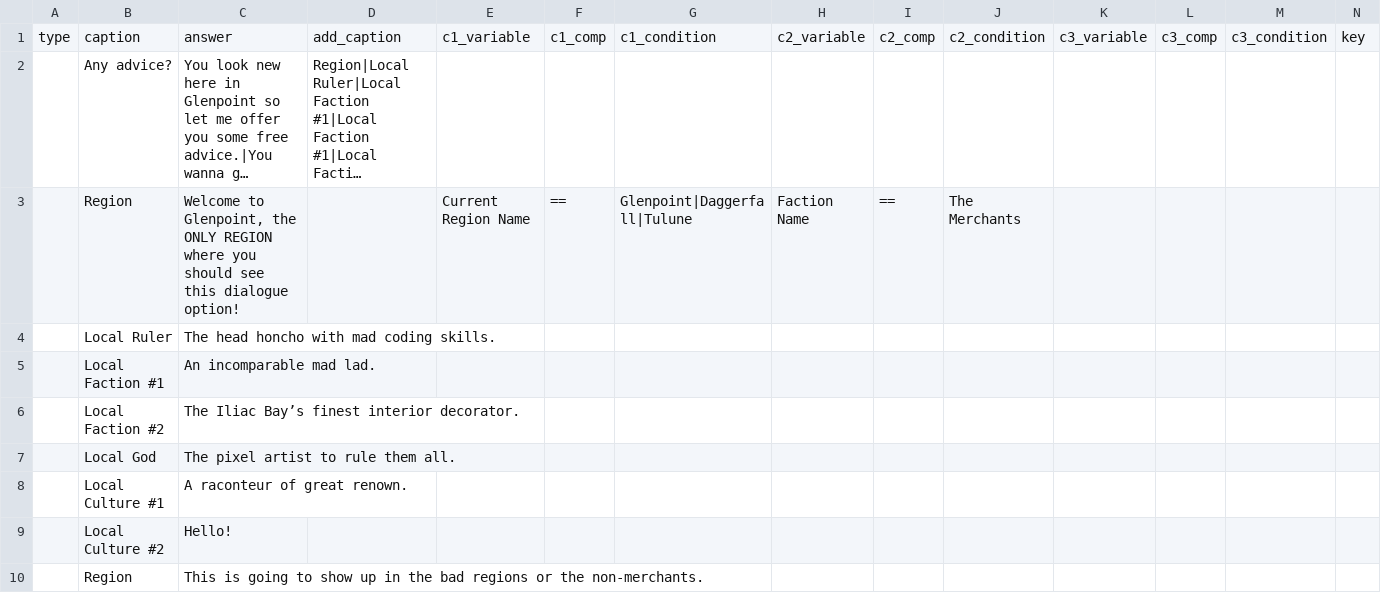
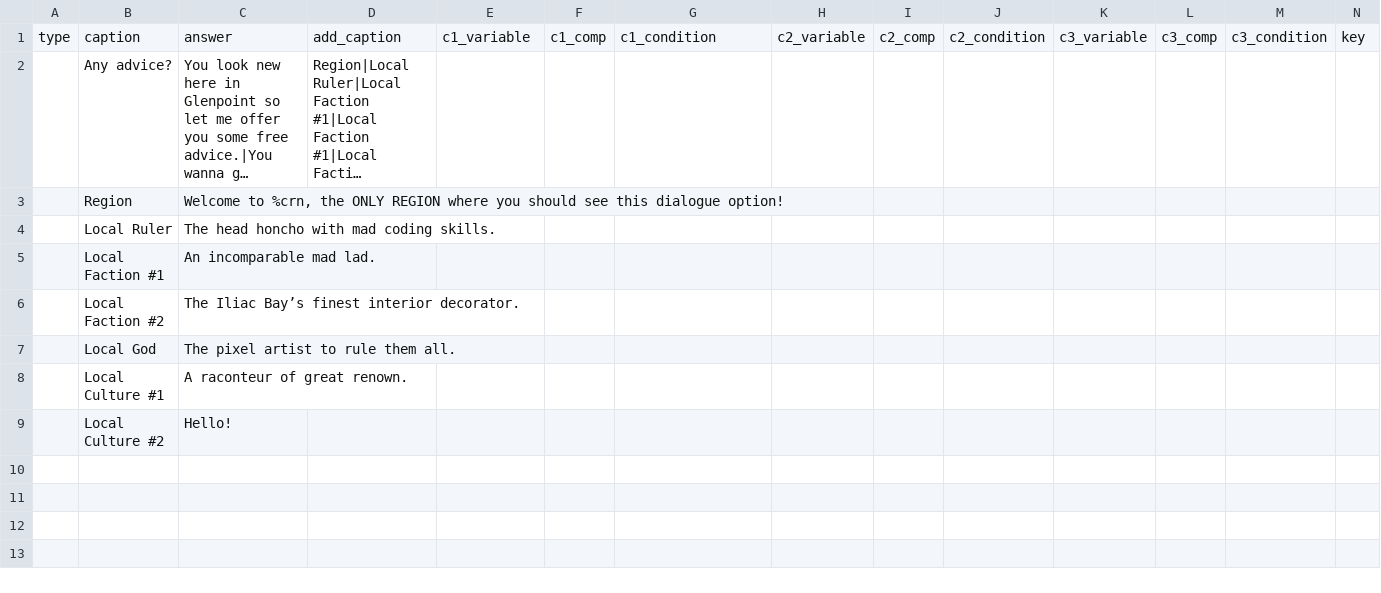
Before and after one commit to drcarademono/advanced-dialogue, a CSV file: Dialogue/Dialogue.csv, drawn as a sheet; only a part is shown; long unchanged cells end in …; removed rows and columns are numbered as before the commit, all else as after; rows hold the shown columns only; the diff names each change by its address in the sheet, - before the commit and + after, or states it on an @@ line.

Commit message:
Daggerfall macros now work

```diff
--- a/Dialogue/Dialogue.csv
+++ b/Dialogue/Dialogue.csv
-row 3:  | Region | Welcome to Glenpoint, the ONLY REGION where you should see this dialogue option! |  | Current Region Name | == | Glenpoint|Daggerfall|Tulune | Faction Name | == | The Merchants
+row 3:  | Region | Welcome to %crn, the ONLY REGION where you should see this dialogue option!
-row 10:  | Region | This is going to show up in the bad regions or the non-merchants.
```
Also changed, not shown: 1 other file.
